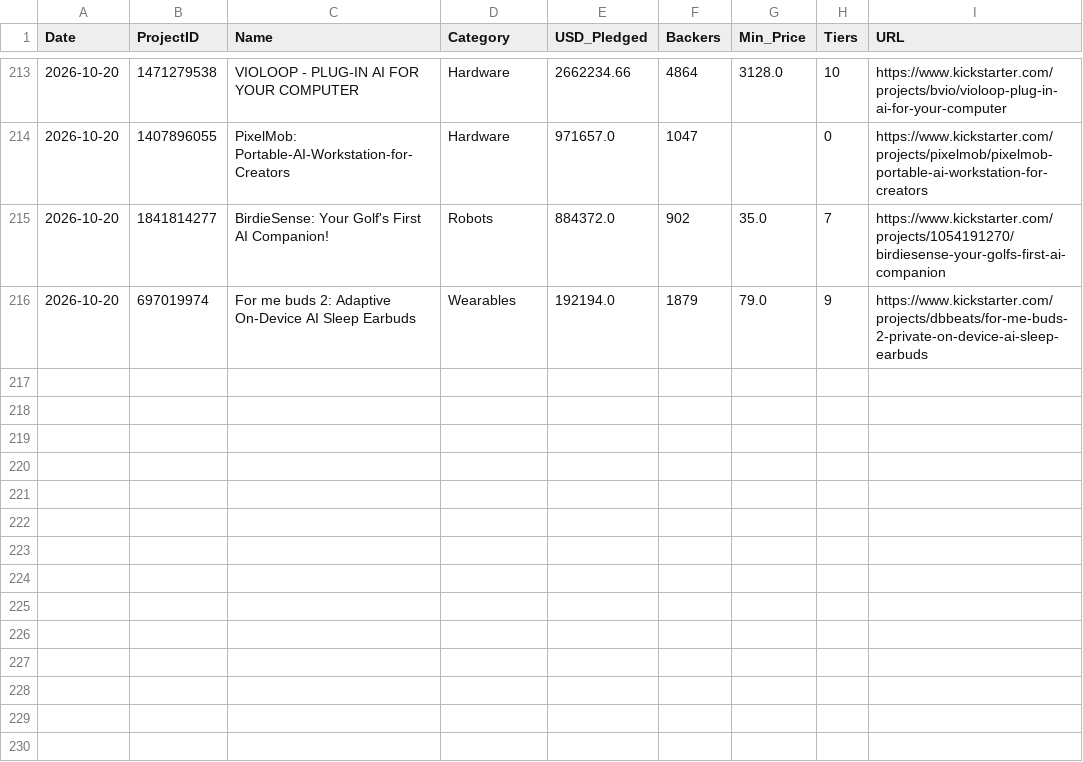
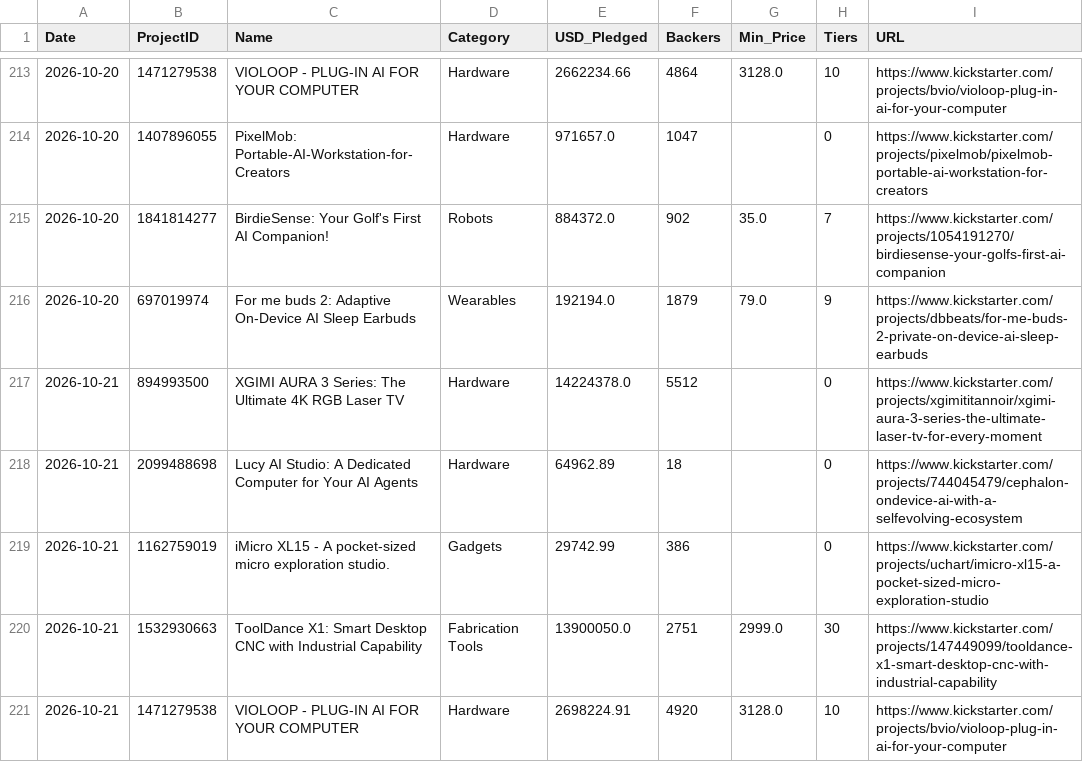
Before and after one commit to apexhuang-zizi/News-Financial_Tracking, a CSV file: ks_history.csv, drawn as a sheet; only a part is shown, gaps mark what is left out.

```diff
--- a/ks_history.csv
+++ b/ks_history.csv
@@ -216 +216,6 @@ Date,ProjectID,Name,Category,USD_Pledged,Backers,Min_Price,Tiers,URL
 2026-10-20,697019974,For me buds 2: Adaptive On-Device AI Sleep Earbuds,Wearables,192194.0,1879,79.0,9,https://www.kickstarter.com/projects/dbbeats/for-me-buds-2-private-on-device-ai-sleep-earbuds
+2026-10-21,894993500,XGIMI AURA 3 Series: The Ultimate 4K RGB Laser TV,Hardware,14224378.0,5512,,0,https://www.kickstarter.com/projects/xgimititannoir/xgimi-aura-3-series-the-ultimate-laser-tv-for-every-moment
+2026-10-21,2099488698,Lucy AI Studio: A Dedicated Computer for Your AI Agents,Hardware,64962.89,18,,0,https://www.kickstarter.com/projects/744045479/cephalon-ondevice-ai-with-a-selfevolving-ecosystem
+2026-10-21,1162759019,iMicro XL15 - A pocket-sized micro exploration studio.,Gadgets,29742.99,386,,0,https://www.kickstarter.com/projects/uchart/imicro-xl15-a-pocket-sized-micro-exploration-studio
+2026-10-21,1532930663,ToolDance X1: Smart Desktop CNC with Industrial Capability,Fabrication Tools,13900050.0,2751,2999.0,30,https://www.kickstarter.com/projects/147449099/tooldance-x1-smart-desktop-cnc-with-industrial-capability
+2026-10-21,1471279538,VIOLOOP - PLUG-IN AI FOR YOUR COMPUTER,Hardware,2698224.91,4920,3128.0,10,https://www.kickstarter.com/projects/bvio/violoop-plug-in-ai-for-your-computer
```
Also changed, not shown: history.csv, stock_history.csv, 5 other files.
